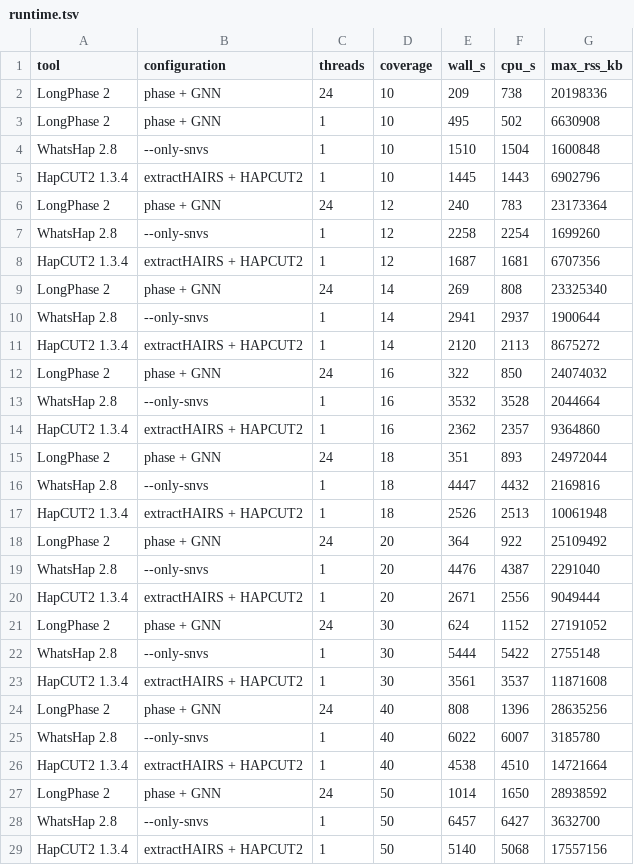
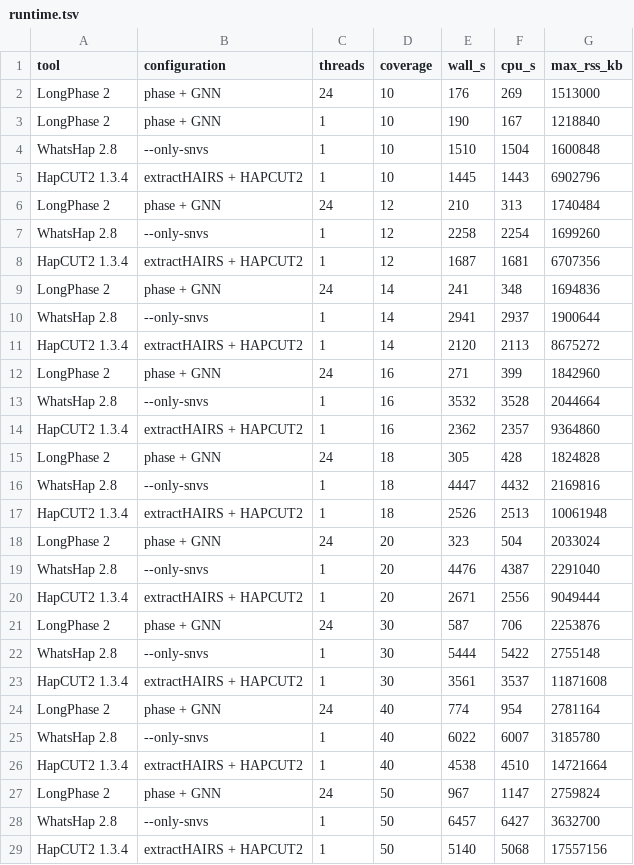
Before and after one commit to ythuang0522/longphase-2-paper, a TSV file: notes/runtime/runtime.tsv, drawn as a sheet; only a part is shown; the diff covers the shown part only.

```diff
--- a/notes/runtime/runtime.tsv
+++ b/notes/runtime/runtime.tsv
@@ -1,28 +1,28 @@
 tool	configuration	threads	coverage	wall_s	cpu_s	max_rss_kb
-LongPhase 2	phase + GNN	24	10	209	738	20198336
-LongPhase 2	phase + GNN	1	10	495	502	6630908
+LongPhase 2	phase + GNN	24	10	176	269	1513000
+LongPhase 2	phase + GNN	1	10	190	167	1218840
 WhatsHap 2.8	--only-snvs	1	10	1510	1504	1600848
 HapCUT2 1.3.4	extractHAIRS + HAPCUT2	1	10	1445	1443	6902796
-LongPhase 2	phase + GNN	24	12	240	783	23173364
+LongPhase 2	phase + GNN	24	12	210	313	1740484
 WhatsHap 2.8	--only-snvs	1	12	2258	2254	1699260
 HapCUT2 1.3.4	extractHAIRS + HAPCUT2	1	12	1687	1681	6707356
-LongPhase 2	phase + GNN	24	14	269	808	23325340
+LongPhase 2	phase + GNN	24	14	241	348	1694836
 WhatsHap 2.8	--only-snvs	1	14	2941	2937	1900644
 HapCUT2 1.3.4	extractHAIRS + HAPCUT2	1	14	2120	2113	8675272
-LongPhase 2	phase + GNN	24	16	322	850	24074032
+LongPhase 2	phase + GNN	24	16	271	399	1842960
 WhatsHap 2.8	--only-snvs	1	16	3532	3528	2044664
 HapCUT2 1.3.4	extractHAIRS + HAPCUT2	1	16	2362	2357	9364860
-LongPhase 2	phase + GNN	24	18	351	893	24972044
+LongPhase 2	phase + GNN	24	18	305	428	1824828
 WhatsHap 2.8	--only-snvs	1	18	4447	4432	2169816
 HapCUT2 1.3.4	extractHAIRS + HAPCUT2	1	18	2526	2513	10061948
-LongPhase 2	phase + GNN	24	20	364	922	25109492
+LongPhase 2	phase + GNN	24	20	323	504	2033024
 WhatsHap 2.8	--only-snvs	1	20	4476	4387	2291040
 HapCUT2 1.3.4	extractHAIRS + HAPCUT2	1	20	2671	2556	9049444
-LongPhase 2	phase + GNN	24	30	624	1152	27191052
+LongPhase 2	phase + GNN	24	30	587	706	2253876
 WhatsHap 2.8	--only-snvs	1	30	5444	5422	2755148
 HapCUT2 1.3.4	extractHAIRS + HAPCUT2	1	30	3561	3537	11871608
-LongPhase 2	phase + GNN	24	40	808	1396	28635256
+LongPhase 2	phase + GNN	24	40	774	954	2781164
 WhatsHap 2.8	--only-snvs	1	40	6022	6007	3185780
 HapCUT2 1.3.4	extractHAIRS + HAPCUT2	1	40	4538	4510	14721664
-LongPhase 2	phase + GNN	24	50	1014	1650	28938592
+LongPhase 2	phase + GNN	24	50	967	1147	2759824
 WhatsHap 2.8	--only-snvs	1	50	6457	6427	3632700
```
Also changed, not shown: 6 edited cells elsewhere in this file, notes/benchmark_strata/item3_indel.tsv, notes/benchmark_strata/step0_check.tsv, 54 other files.
